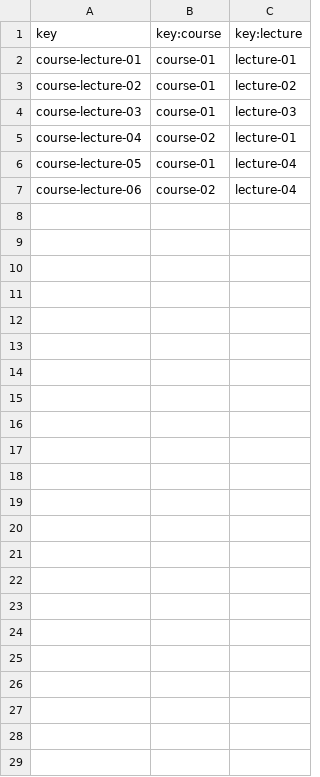
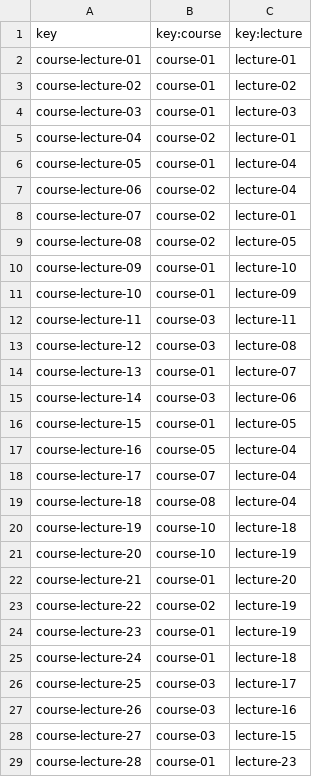
Before and after one commit to Alejandrocg024/Acme-L3, a CSV file: src/main/webapp/WEB-INF/resources/sample-data/course-lecture.csv, drawn as a sheet.

Commit message:
Avances en el lecturer Dashboard

```diff
--- a/src/main/webapp/WEB-INF/resources/sample-data/course-lecture.csv
+++ b/src/main/webapp/WEB-INF/resources/sample-data/course-lecture.csv
@@ -7 +7,23 @@ course-lecture-05,course-01,lecture-04
 course-lecture-06,course-02,lecture-04
+course-lecture-07,course-02,lecture-01
+course-lecture-08,course-02,lecture-05
+course-lecture-09,course-01,lecture-10
+course-lecture-10,course-01,lecture-09
+course-lecture-11,course-03,lecture-11
+course-lecture-12,course-03,lecture-08
+course-lecture-13,course-01,lecture-07
+course-lecture-14,course-03,lecture-06
+course-lecture-15,course-01,lecture-05
+course-lecture-16,course-05,lecture-04
+course-lecture-17,course-07,lecture-04
+course-lecture-18,course-08,lecture-04
+course-lecture-19,course-10,lecture-18
+course-lecture-20,course-10,lecture-19
+course-lecture-21,course-01,lecture-20
+course-lecture-22,course-02,lecture-19
+course-lecture-23,course-01,lecture-19
+course-lecture-24,course-01,lecture-18
+course-lecture-25,course-03,lecture-17
+course-lecture-26,course-03,lecture-16
+course-lecture-27,course-03,lecture-15
+course-lecture-28,course-01,lecture-23
```
Also changed, not shown: src/main/webapp/WEB-INF/resources/sample-data/course.csv, src/main/webapp/WEB-INF/resources/sample-data/lecture.csv, 12 other files.
